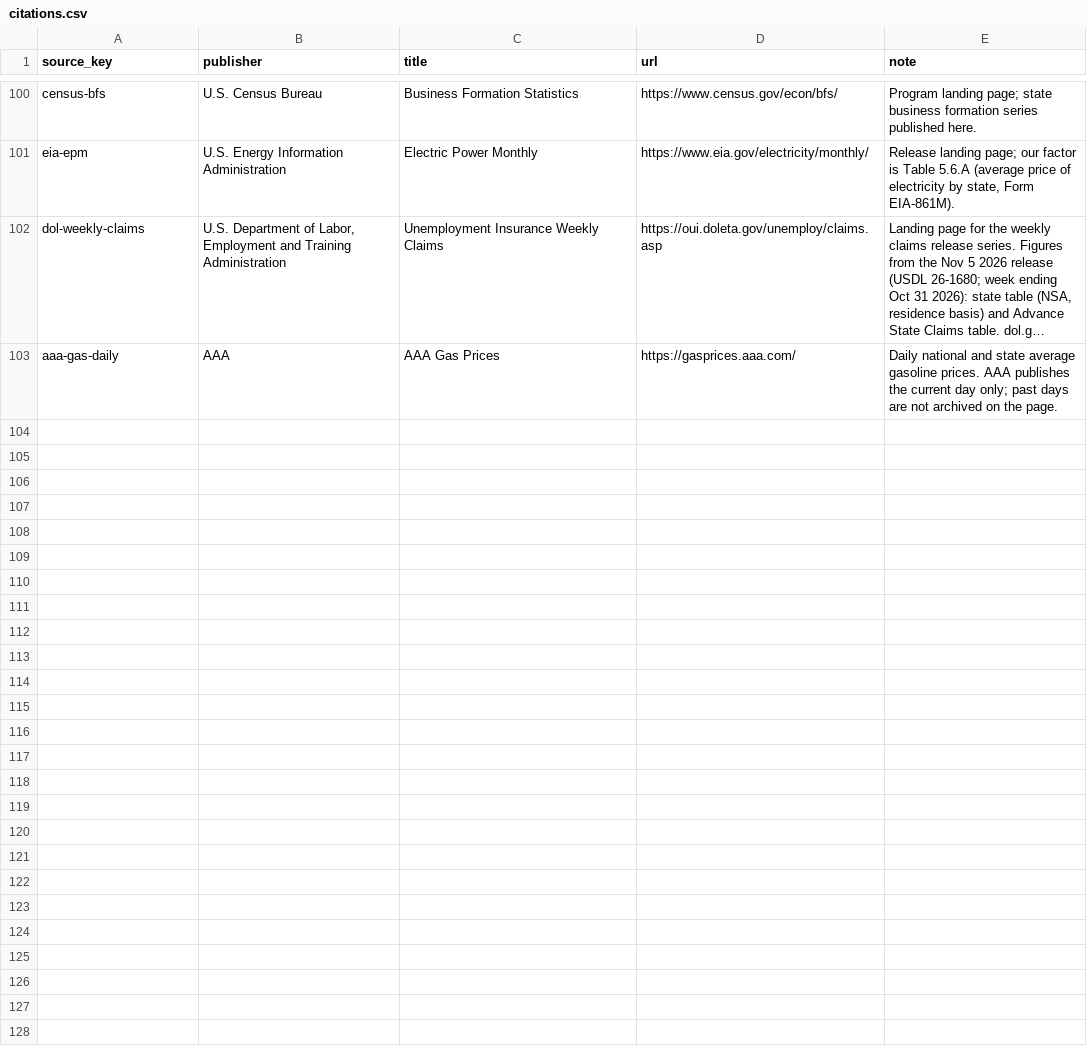
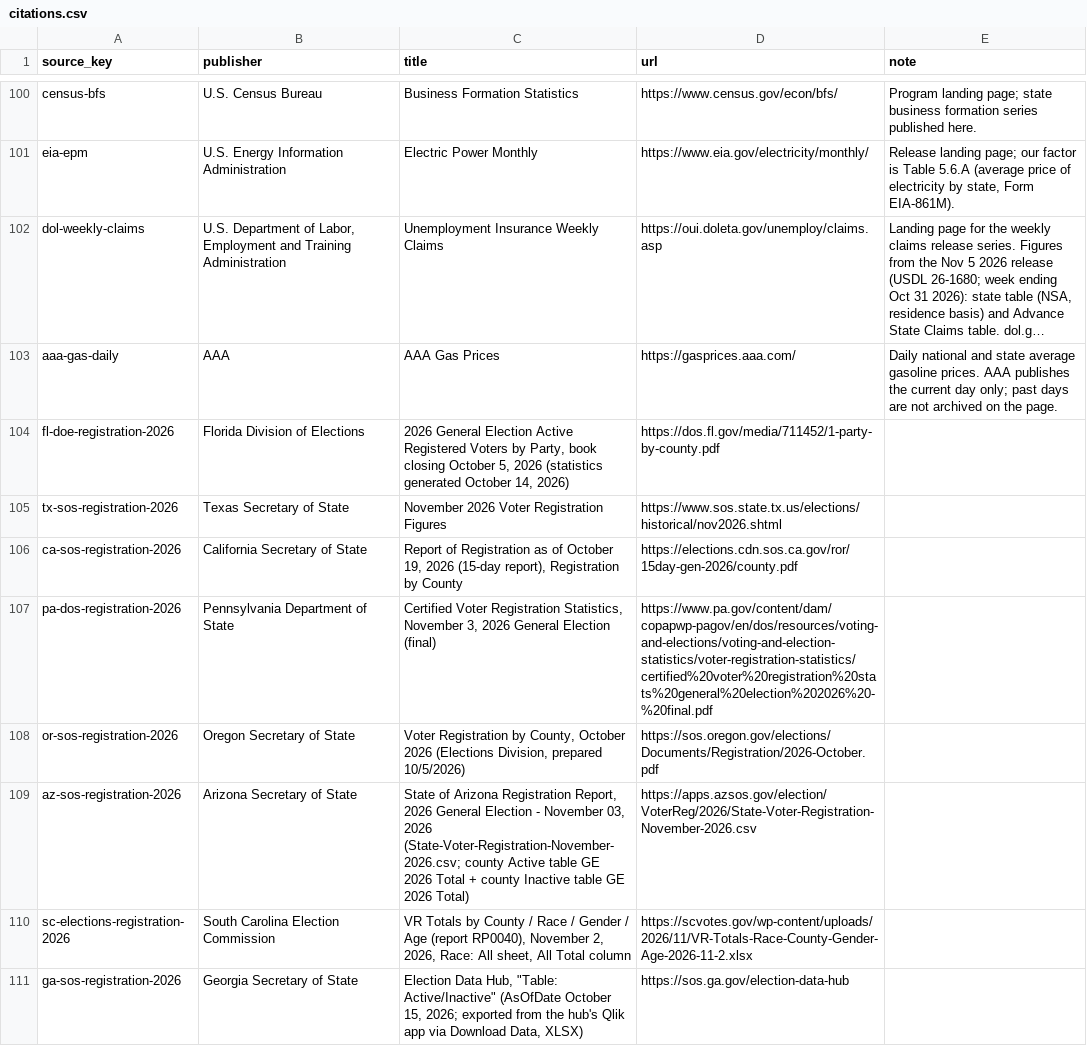
Before and after one commit to flavorgood/open-tally, a CSV file: data/citations.csv, drawn as a sheet; only a part is shown, gaps mark what is left out; long unchanged cells end in …; the diff covers the shown part only; the diff names each change by its address in the sheet, - before the commit and + after, or states it on an @@ line.

Commit message:
Numbers only: Michigan's verified Governor and Senate winners and Montana's verified Senate winner now print (the no-verified gates shrink to five governor states); the voter-list record folds in sixteen more states' official by-county registration files — Florida, Texas, California, Pennsylvania, Oregon, Arizona, South Carolina, Georgia, Washington, New York, Tennessee, Maryland, Utah, Kansas, Oklahoma, West Virginia — every one reconciled to its own statewide total with difference zero, taking the measured base from 543 to 1,731 counties (plus Alaska's 40 districts); the Patterns headline restates on the true base — 380 of the 1,731 counties measured have more registered voters than adults who live there — and Florida, Utah and Washington print 'counted on the active list' wherever their over-the-line counts appear, because their files count active voters only; the county-voter-list download grows to 1,771 rows to match; gas moves to the November 8 AAA file (national $4.02, −$0.12 from Election Day) with its dated log entry. No design changes.

```diff
--- a/data/citations.csv
+++ b/data/citations.csv
+row 104: fl-doe-registration-2026 | Florida Division of Elections | 2026 General Election Active Registered Voters by Party, book closing October 5, 2026 (statistics generated October 14, 2026) | https://dos.fl.gov/media/711452/1-party-by-county.pdf
+row 105: tx-sos-registration-2026 | Texas Secretary of State | November 2026 Voter Registration Figures | https://www.sos.state.tx.us/elections/historical/nov2026.shtml
+row 106: ca-sos-registration-2026 | California Secretary of State | Report of Registration as of October 19, 2026 (15-day report), Registration by County | https://elections.cdn.sos.ca.gov/ror/15day-gen-2026/county.pdf
+row 107: pa-dos-registration-2026 | Pennsylvania Department of State | Certified Voter Registration Statistics, November 3, 2026 General Election (final) | https://www.pa.gov/content/dam/copapwp-pagov/en/dos/resources/voting-and-elections/voting-and-election-statistics/voter-registration-statistics/certified%20voter%20registration%20stats%20general%20election%202026%20-%20final.pdf
+row 108: or-sos-registration-2026 | Oregon Secretary of State | Voter Registration by County, October 2026 (Elections Division, prepared 10/5/2026) | https://sos.oregon.gov/elections/Documents/Registration/2026-October.pdf
+row 109: az-sos-registration-2026 | Arizona Secretary of State | State of Arizona Registration Report, 2026 General Election - November 03, 2026 (State-Voter-Registration-November-2026.csv; county Active table GE 2026 Total + county Inactive table GE 2026 Total) | https://apps.azsos.gov/election/VoterReg/2026/State-Voter-Registration-November-2026.csv
+row 110: sc-elections-registration-2026 | South Carolina Election Commission | VR Totals by County / Race / Gender / Age (report RP0040), November 2, 2026, Race: All sheet, All Total column | https://scvotes.gov/wp-content/uploads/2026/11/VR-Totals-Race-County-Gender-Age-2026-11-2.xlsx
+row 111: ga-sos-registration-2026 | Georgia Secretary of State | Election Data Hub, "Table: Active/Inactive" (AsOfDate October 15, 2026; exported from the hub's Qlik app via Download Data, XLSX) | https://sos.ga.gov/election-data-hub
```
Also changed, not shown: 8 added rows elsewhere in this file, data/citation-map.csv, data/governor-results-2026.csv, 6 other files.
